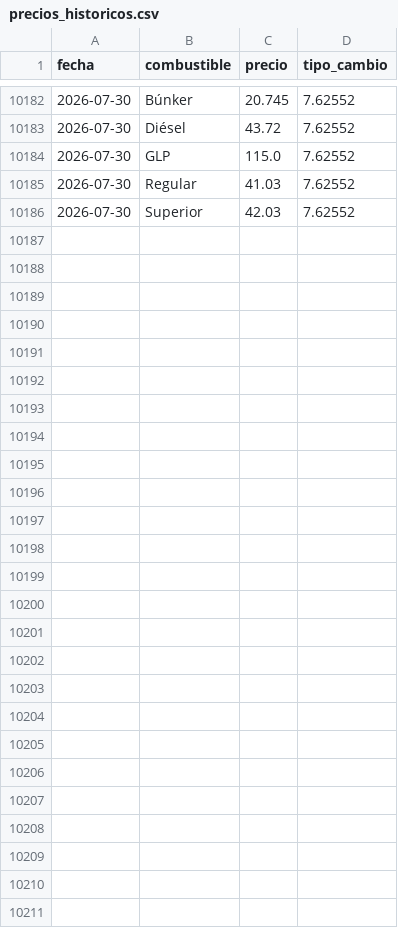
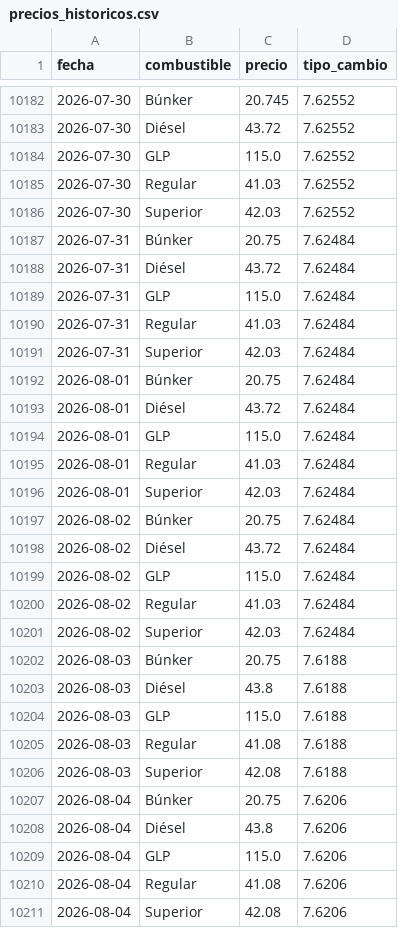
Before and after one commit to PeterArgueta/Precios_combustibles_GT, a CSV file: precios_historicos.csv, drawn as a sheet; only a part is shown, gaps mark what is left out; the diff names each change by its address in the sheet, - before the commit and + after, or states it on an @@ line.

```diff
--- a/precios_historicos.csv
+++ b/precios_historicos.csv
+row 10187: 2026-07-31 | Búnker | 20.75 | 7.62484
+row 10188: 2026-07-31 | Diésel | 43.72 | 7.62484
+row 10189: 2026-07-31 | GLP | 115.0 | 7.62484
+row 10190: 2026-07-31 | Regular | 41.03 | 7.62484
+row 10191: 2026-07-31 | Superior | 42.03 | 7.62484
+row 10192: 2026-08-01 | Búnker | 20.75 | 7.62484
+row 10193: 2026-08-01 | Diésel | 43.72 | 7.62484
+row 10194: 2026-08-01 | GLP | 115.0 | 7.62484
+row 10195: 2026-08-01 | Regular | 41.03 | 7.62484
+row 10196: 2026-08-01 | Superior | 42.03 | 7.62484
+row 10197: 2026-08-02 | Búnker | 20.75 | 7.62484
+row 10198: 2026-08-02 | Diésel | 43.72 | 7.62484
+row 10199: 2026-08-02 | GLP | 115.0 | 7.62484
+row 10200: 2026-08-02 | Regular | 41.03 | 7.62484
+row 10201: 2026-08-02 | Superior | 42.03 | 7.62484
+row 10202: 2026-08-03 | Búnker | 20.75 | 7.6188
+row 10203: 2026-08-03 | Diésel | 43.8 | 7.6188
+row 10204: 2026-08-03 | GLP | 115.0 | 7.6188
+row 10205: 2026-08-03 | Regular | 41.08 | 7.6188
+row 10206: 2026-08-03 | Superior | 42.08 | 7.6188
+row 10207: 2026-08-04 | Búnker | 20.75 | 7.6206
+row 10208: 2026-08-04 | Diésel | 43.8 | 7.6206
+row 10209: 2026-08-04 | GLP | 115.0 | 7.6206
+row 10210: 2026-08-04 | Regular | 41.08 | 7.6206
+row 10211: 2026-08-04 | Superior | 42.08 | 7.6206
```
Also changed, not shown: 3 other files.
